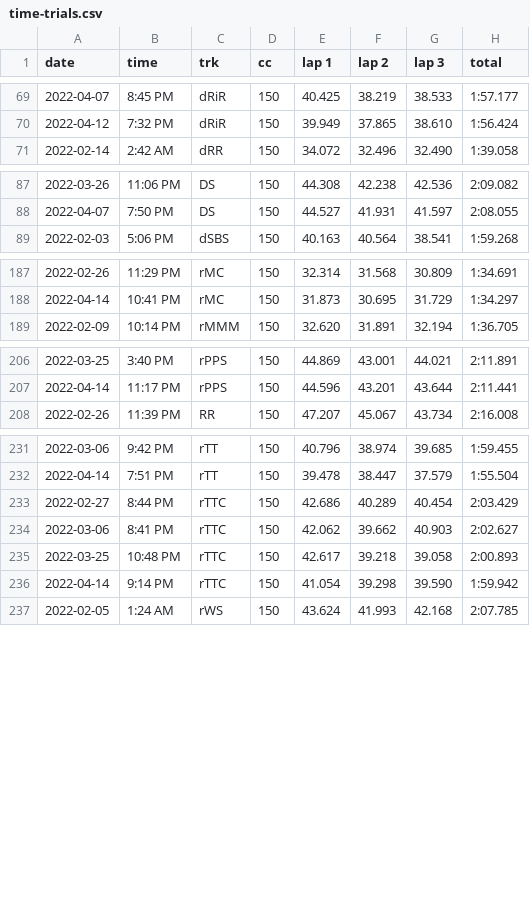
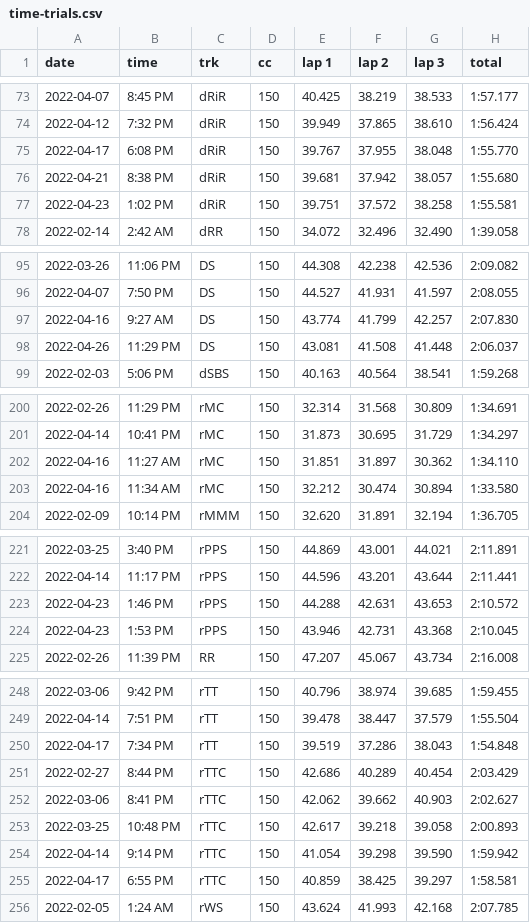
Before and after one commit to sj-io/sarahFYI-rmd, a CSV file: _mk/_data/time-trials.csv, drawn as a sheet; only a part is shown, gaps mark what is left out; the diff covers the shown part only.

```diff
--- a/_mk/_data/time-trials.csv
+++ b/_mk/_data/time-trials.csv
@@ -70,2 +74,5 @@ date,time,trk,cc,lap 1,lap 2,lap 3,total
 2022-04-12,7:32 PM,dRiR,150,39.949,37.865,38.610,1:56.424
+2022-04-17,6:08 PM,dRiR,150,39.767,37.955,38.048,1:55.770
+2022-04-21,8:38 PM,dRiR,150,39.681,37.942,38.057,1:55.680
+2022-04-23,1:02 PM,dRiR,150,39.751,37.572,38.258,1:55.581
 2022-02-14,2:42 AM,dRR,150,34.072,32.496,32.490,1:39.058
@@ -88,2 +96,4 @@ date,time,trk,cc,lap 1,lap 2,lap 3,total
 2022-04-07,7:50 PM,DS,150,44.527,41.931,41.597,2:08.055
+2022-04-16,9:27 AM,DS,150,43.774,41.799,42.257,2:07.830
+2022-04-26,11:29 PM,DS,150,43.081,41.508,41.448,2:06.037
 2022-02-03,5:06 PM,dSBS,150,40.163,40.564,38.541,1:59.268
@@ -188,2 +201,4 @@ date,time,trk,cc,lap 1,lap 2,lap 3,total
 2022-04-14,10:41 PM,rMC,150,31.873,30.695,31.729,1:34.297
+2022-04-16,11:27 AM,rMC,150,31.851,31.897,30.362,1:34.110
+2022-04-16,11:34 AM,rMC,150,32.212,30.474,30.894,1:33.580
 2022-02-09,10:14 PM,rMMM,150,32.620,31.891,32.194,1:36.705
@@ -207,2 +222,4 @@ date,time,trk,cc,lap 1,lap 2,lap 3,total
 2022-04-14,11:17 PM,rPPS,150,44.596,43.201,43.644,2:11.441
+2022-04-23,1:46 PM,rPPS,150,44.288,42.631,43.653,2:10.572
+2022-04-23,1:53 PM,rPPS,150,43.946,42.731,43.368,2:10.045
 2022-02-26,11:39 PM,RR,150,47.207,45.067,43.734,2:16.008
@@ -232,2 +249,3 @@ date,time,trk,cc,lap 1,lap 2,lap 3,total
 2022-04-14,7:51 PM,rTT,150,39.478,38.447,37.579,1:55.504
+2022-04-17,7:34 PM,rTT,150,39.519,37.286,38.043,1:54.848
 2022-02-27,8:44 PM,rTTC,150,42.686,40.289,40.454,2:03.429
@@ -236,2 +254,3 @@ date,time,trk,cc,lap 1,lap 2,lap 3,total
 2022-04-14,9:14 PM,rTTC,150,41.054,39.298,39.590,1:59.942
+2022-04-17,6:55 PM,rTTC,150,40.859,38.425,39.297,1:58.581
 2022-02-05,1:24 AM,rWS,150,43.624,41.993,42.168,2:07.785
```
Also changed, not shown: 13 added rows and 1 edited cell elsewhere in this file, _mk/_data/online-play.csv, _mk/_data/track-abbr.csv, 5 other files.
